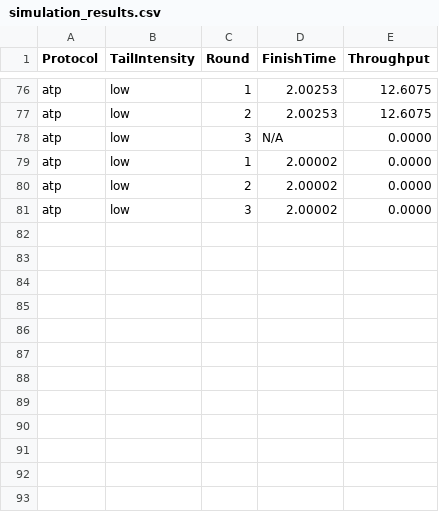
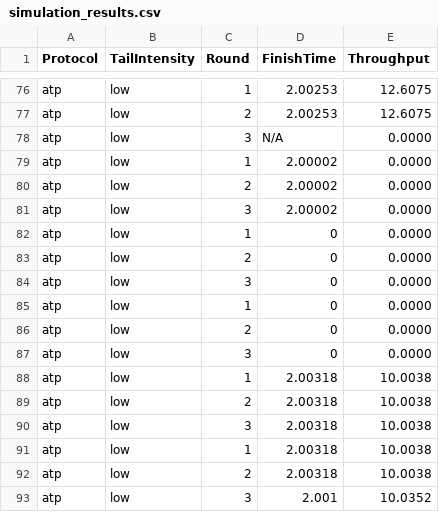
Before and after one commit to totoyoooooo/ns3Proj, a CSV file: results/simulation_results.csv, drawn as a sheet; only a part is shown, gaps mark what is left out; the diff names each change by its address in the sheet, - before the commit and + after, or states it on an @@ line.

```diff
--- a/results/simulation_results.csv
+++ b/results/simulation_results.csv
+row 82: atp | low | 1 | 0 | 0.0000
+row 83: atp | low | 2 | 0 | 0.0000
+row 84: atp | low | 3 | 0 | 0.0000
+row 85: atp | low | 1 | 0 | 0.0000
+row 86: atp | low | 2 | 0 | 0.0000
+row 87: atp | low | 3 | 0 | 0.0000
+row 88: atp | low | 1 | 2.00318 | 10.0038
+row 89: atp | low | 2 | 2.00318 | 10.0038
+row 90: atp | low | 3 | 2.00318 | 10.0038
+row 91: atp | low | 1 | 2.00318 | 10.0038
+row 92: atp | low | 2 | 2.00318 | 10.0038
+row 93: atp | low | 3 | 2.001 | 10.0352
```
Also changed, not shown: results/summary_results.csv, 17 other files.
